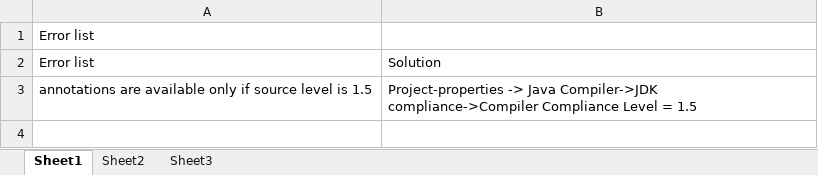
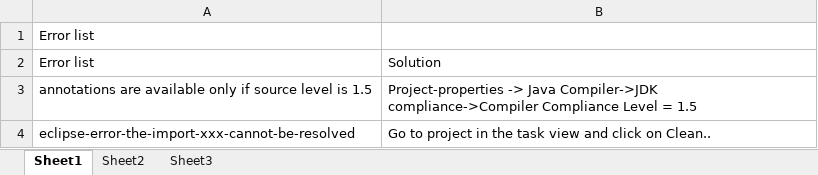
Before and after one commit to ramapuramgeetha/muziqhub_Final, an Excel workbook: Error List.xlsx, sheet Sheet1, drawn as a sheet; values as stored, in another font and other column widths than the file's, no borders; the diff names each change by its address in the sheet, - before the commit and + after, or states it on an @@ line.

```diff
--- a/Error List.xlsx (sheet Sheet1)
+++ b/Error List.xlsx (sheet Sheet1)
+row 4: eclipse-error-the-import-xxx-cannot-be-resolved | Go to project in the task view and click on Clean..
```
Also changed, not shown: 2 other files.
